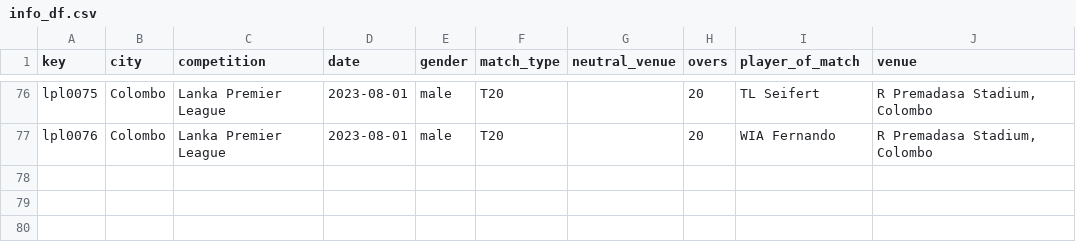
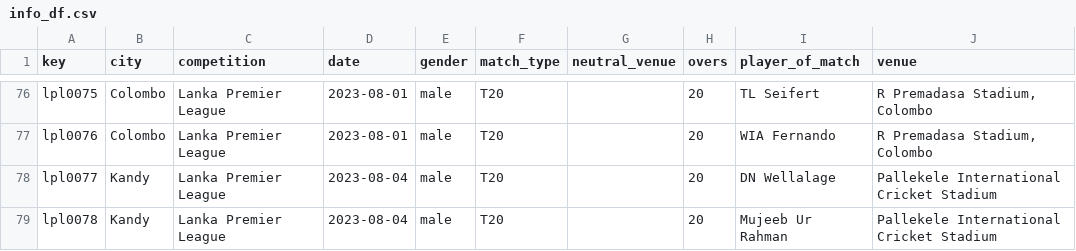
Before and after one commit to sawlachintan/cricket_data, a CSV file: lpl_data/info_df.csv, drawn as a sheet; only a part is shown, gaps mark what is left out.

```diff
--- a/lpl_data/info_df.csv
+++ b/lpl_data/info_df.csv
@@ -77 +77,3 @@ lpl0075,Colombo,Lanka Premier League,2023-08-01,male,T20,,20,TL Seifert,"R Prema
 lpl0076,Colombo,Lanka Premier League,2023-08-01,male,T20,,20,WIA Fernando,"R Premadasa Stadium, Colombo"
+lpl0077,Kandy,Lanka Premier League,2023-08-04,male,T20,,20,DN Wellalage,Pallekele International Cricket Stadium
+lpl0078,Kandy,Lanka Premier League,2023-08-04,male,T20,,20,Mujeeb Ur Rahman,Pallekele International Cricket Stadium
```
Also changed, not shown: lpl_data/umpires_df.csv, t20s_data/info_df.csv, 15 other files.
